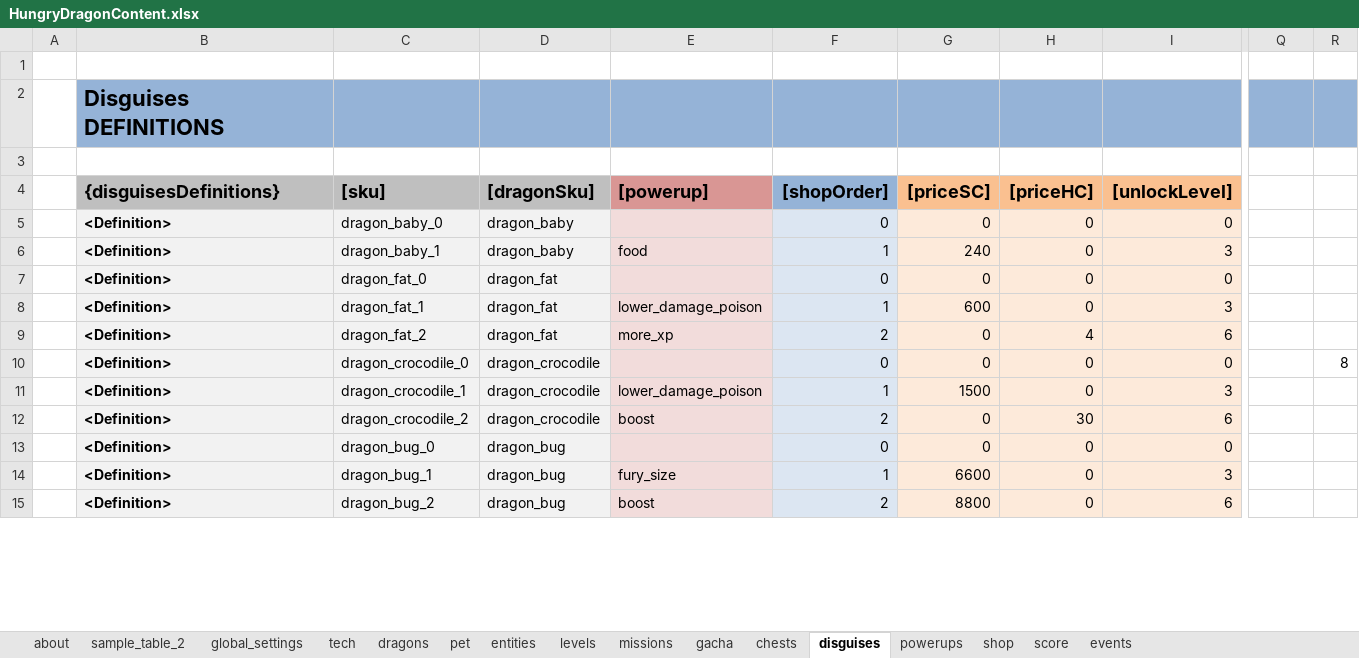
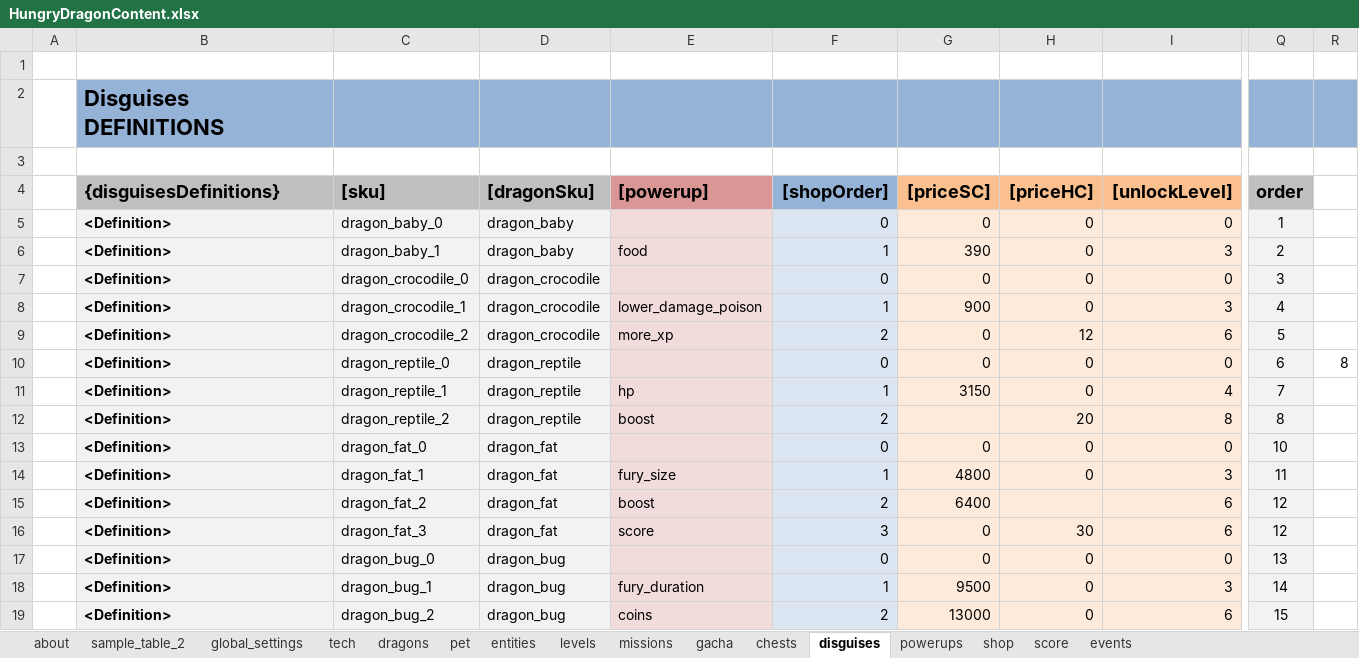
Before and after one commit to nam27062002/hello, an Excel workbook: Docs/Content/HungryDragonContent.xlsx, sheet disguises, drawn as a sheet; only a part is shown, gaps mark what is left out; values as stored, in another font and other column widths than the file's, no borders; table styles not drawn; removed rows and columns are numbered as before the commit, all else as after; rows hold the shown columns only; the diff covers the shown part only; the diff names each change by its address in the sheet, - before the commit and + after, or states it on an @@ line.

Commit message:
Content - Fix skins (pricing and wrong order)
Former-commit-id: 1e6f1722e5ad23129de797109e152b8c6e7bdaa2

```diff
--- a/Docs/Content/HungryDragonContent.xlsx (sheet disguises)
+++ b/Docs/Content/HungryDragonContent.xlsx (sheet disguises)
-Q4: (empty)
+Q4: order
-Q4 fill: none
+Q4 fill: #BFBFBF
-Q5 (order): (empty)
+Q5 (order): 1
-Q5:Q6 fill: none
+Q5:Q6 fill: #F2F2F2
-G6 ([priceSC]): 240
+G6 ([priceSC]): 390
-Q6 (order): (empty)
+Q6 (order): 2
-row 7:  | <Definition> | dragon_fat_0 | dragon_fat |  | 0 | 0 | 0 | 0
-row 8:  | <Definition> | dragon_fat_1 | dragon_fat | lower_damage_poison | 1 | 600 | 0 | 3
-row 9:  | <Definition> | dragon_fat_2 | dragon_fat | more_xp | 2 | 0 | 4 | 6
-Q7 (order): (empty)
+Q7 (order): 3
-Q7:Q9 fill: none
+Q7:Q9 fill: #F2F2F2
-R7: 8
+R7: (empty)
-G8 ([priceSC]): 1500
+G8 ([priceSC]): 900
-Q8 (order): (empty)
+Q8 (order): 4
-E9 ([powerup]): boost
+E9 ([powerup]): more_xp
-H9 ([priceHC]): 30
+H9 ([priceHC]): 12
-Q9 (order): (empty)
+Q9 (order): 5
+row 10:  | <Definition> | dragon_reptile_0 | dragon_reptile |  | 0 | 0 | 0 | 0 | 6 | 8
+row 11:  | <Definition> | dragon_reptile_1 | dragon_reptile | hp | 1 | 3150 | 0 | 4 | 7
+row 12:  | <Definition> | dragon_reptile_2 | dragon_reptile | boost | 2 |  | 20 | 8 | 8
+row 13:  | <Definition> | dragon_fat_0 | dragon_fat |  | 0 | 0 | 0 | 0 | 10
+row 14:  | <Definition> | dragon_fat_1 | dragon_fat | fury_size | 1 | 4800 | 0 | 3 | 11
+row 15:  | <Definition> | dragon_fat_2 | dragon_fat | boost | 2 | 6400 |  | 6 | 12
+row 16:  | <Definition> | dragon_fat_3 | dragon_fat | score | 3 | 0 | 30 | 6 | 12
-Q17 (order): (empty)
+Q17 (order): 13
-Q17:Q19 fill: none
+Q17:Q19 fill: #F2F2F2
-E18 ([powerup]): fury_size
+E18 ([powerup]): fury_duration
-G18 ([priceSC]): 6600
+G18 ([priceSC]): 9500
-Q18 (order): (empty)
+Q18 (order): 14
-E19 ([powerup]): boost
+E19 ([powerup]): coins
-G19 ([priceSC]): 8800
+G19 ([priceSC]): 13000
-Q19 (order): (empty)
+Q19 (order): 15
```
Also changed, not shown: 4 removed rows, 44 edited cells and cell formats elsewhere in this sheet, formulas that keep their value, charts or pictures, 2 other files.
